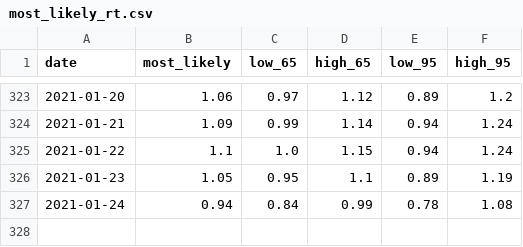
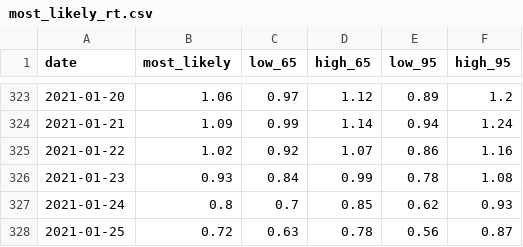
Before and after one commit to maxscheijen/rt-live-netherlands, a CSV file: data/most_likely_rt.csv, drawn as a sheet; only a part is shown, gaps mark what is left out.

Commit message:
Update data and model

```diff
--- a/data/most_likely_rt.csv
+++ b/data/most_likely_rt.csv
@@ -324,4 +324,5 @@ date,most_likely,low_65,high_65,low_95,high_95
 2021-01-21,1.09,0.99,1.14,0.94,1.24
-2021-01-22,1.1,1.0,1.15,0.94,1.24
-2021-01-23,1.05,0.95,1.1,0.89,1.19
-2021-01-24,0.94,0.84,0.99,0.78,1.08
+2021-01-22,1.02,0.92,1.07,0.86,1.16
+2021-01-23,0.93,0.84,0.99,0.78,1.08
+2021-01-24,0.8,0.7,0.85,0.62,0.93
+2021-01-25,0.72,0.63,0.78,0.56,0.87
```
Also changed, not shown: 2 other files.
